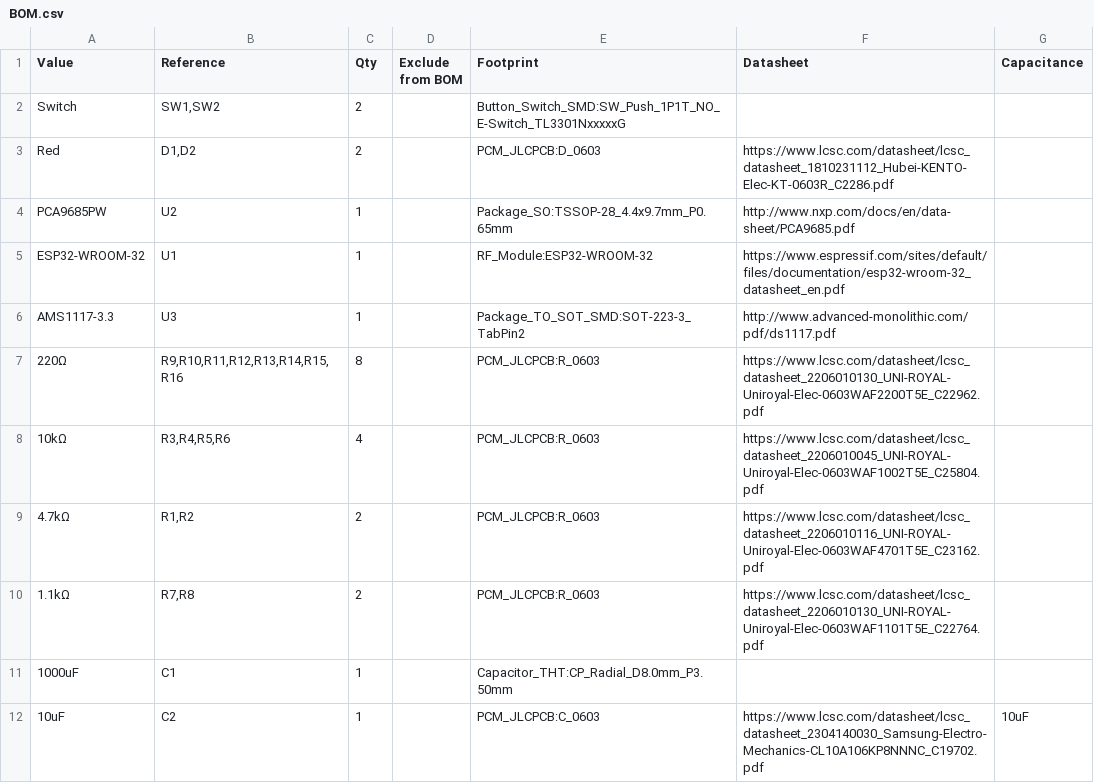
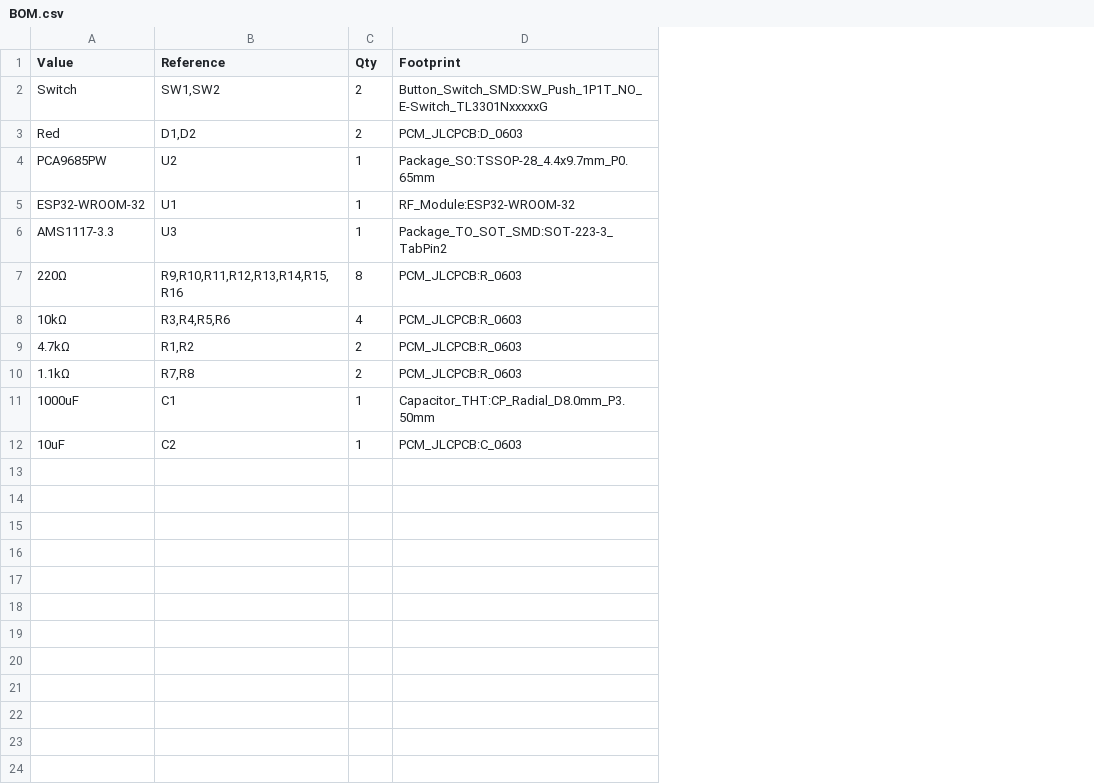
Before and after one commit to Gordon-coder/Robotic-Arm-Fallen-2026, a CSV file: Robotic-Arm/PCB/Production/BOM.csv, drawn as a sheet; the diff names each change by its address in the sheet, - before the commit and + after, or states it on an @@ line.

```diff
--- a/Robotic-Arm/PCB/Production/BOM.csv
+++ b/Robotic-Arm/PCB/Production/BOM.csv
-column D (Exclude from BOM), empty
-column F (Datasheet), rows 3-12: https://www.lcsc.com/datasheet/lcsc_datasheet_1810231112_Hubei-KENTO-Elec-KT-0603R_C2286.pdf | http://www.nxp.com/docs/en/data-sheet/PCA9685.pdf | https://www.espressif.com/sites/default/files/documentation/esp32-wroom-32_datasheet_en.pdf | http://www.advanced-monolithic.com/pdf/ds1117.pdf | https://www.lcsc.com/datasheet/lcsc_datasheet_2206010130_UNI-ROYAL-Uniroyal-Elec-0603WAF2200T5E_C22962.pdf | https://www.lcsc.com/datasheet/lcsc_datasheet_2206010045_UNI-ROYAL-Uniroyal-Elec-0603WAF1002T5E_C25804.pdf | https://www.lcsc.com/datasheet/lcsc_datasheet_2206010116_UNI-ROYAL-Uniroyal-Elec-0603WAF4701T5E_C23162.pdf | https://www.lcsc.com/datasheet/lcsc_datasheet_2206010130_UNI-ROYAL-Uniroyal-Elec-0603WAF1101T5E_C22764.pdf |  | https://www.lcsc.com/datasheet/lcsc_datasheet_2304140030_Samsung-Electro-Mechanics-CL10A106KP8NNNC_C19702.pdf
-column G (Capacitance), row 12: 10uF
```
Also changed, not shown: 12 other files.
